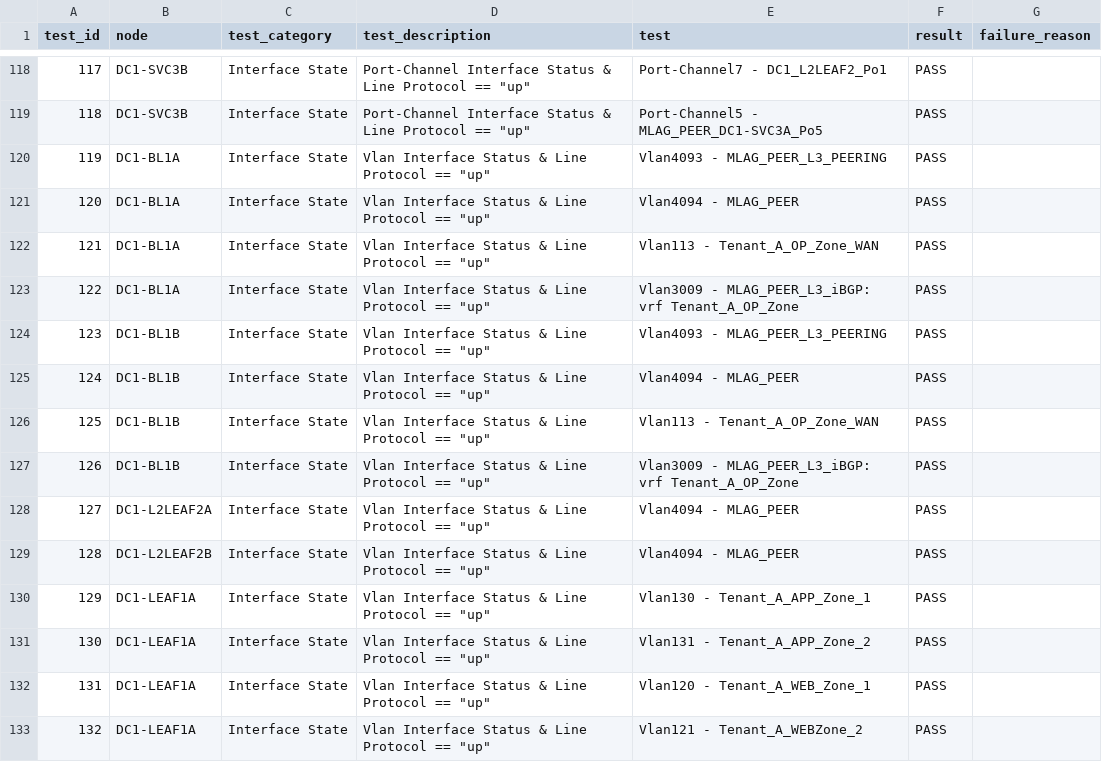
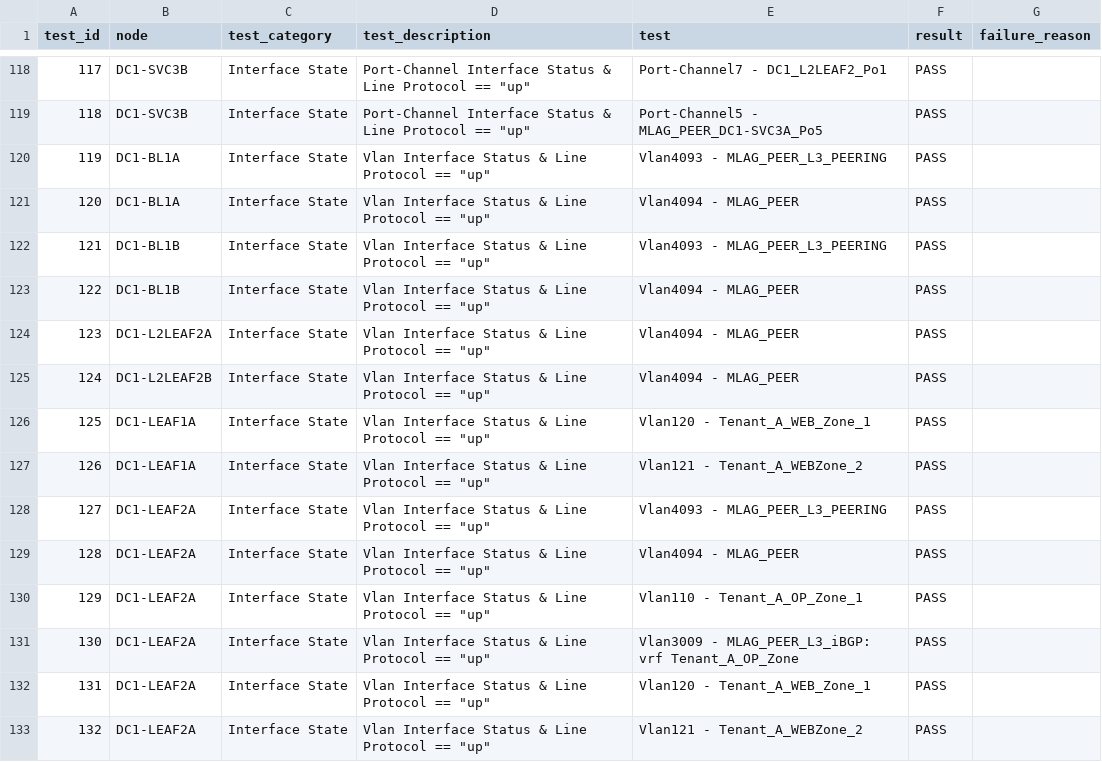
Before and after one commit to arista-netdevops-community/ipspace-webinar-september15-2020, a CSV file: inventories/DC1/reports/DC1_FABRIC-state.csv, drawn as a sheet; only a part is shown, gaps mark what is left out; the shorter side is filled out with more unchanged rows; removed rows and columns are numbered as before the commit, all else as after; the diff covers the shown part only; the diff names each change by its address in the sheet, - before the commit and + after, or states it on an @@ line.

```diff
--- a/inventories/DC1/reports/DC1_FABRIC-state.csv
+++ b/inventories/DC1/reports/DC1_FABRIC-state.csv
-row 122: 121 | DC1-BL1A | Interface State | Vlan Interface Status & Line Protocol == "up" | Vlan113 - Tenant_A_OP_Zone_WAN | PASS
-row 123: 122 | DC1-BL1A | Interface State | Vlan Interface Status & Line Protocol == "up" | Vlan3009 - MLAG_PEER_L3_iBGP: vrf Tenant_A_OP_Zone | PASS
@@ column A (test_id) renumbered from row 122 down @@
-row 126: 125 | DC1-BL1B | Interface State | Vlan Interface Status & Line Protocol == "up" | Vlan113 - Tenant_A_OP_Zone_WAN | PASS
-row 127: 126 | DC1-BL1B | Interface State | Vlan Interface Status & Line Protocol == "up" | Vlan3009 - MLAG_PEER_L3_iBGP: vrf Tenant_A_OP_Zone | PASS
-row 130: 129 | DC1-LEAF1A | Interface State | Vlan Interface Status & Line Protocol == "up" | Vlan130 - Tenant_A_APP_Zone_1 | PASS
-row 131: 130 | DC1-LEAF1A | Interface State | Vlan Interface Status & Line Protocol == "up" | Vlan131 - Tenant_A_APP_Zone_2 | PASS
```
Also changed, not shown: 20 removed rows and 4 edited cells elsewhere in this file, 33 other files.
